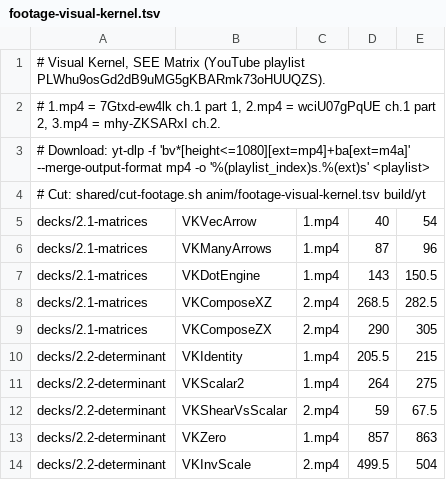
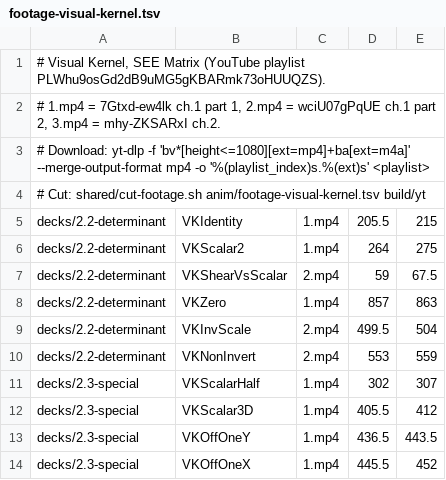
Before and after one commit to bhaswata08/math4ai2, a TSV file: anim/footage-visual-kernel.tsv, drawn as a sheet; only a part is shown; the shorter side is filled out with more unchanged rows; the diff names each change by its address in the sheet, - before the commit and + after, or states it on an @@ line.

```diff
--- a/anim/footage-visual-kernel.tsv
+++ b/anim/footage-visual-kernel.tsv
-row 5: decks/2.1-matrices | VKVecArrow | 1.mp4 | 40 | 54
-row 6: decks/2.1-matrices | VKManyArrows | 1.mp4 | 87 | 96
-row 7: decks/2.1-matrices | VKDotEngine | 1.mp4 | 143 | 150.5
-row 8: decks/2.1-matrices | VKComposeXZ | 2.mp4 | 268.5 | 282.5
-row 9: decks/2.1-matrices | VKComposeZX | 2.mp4 | 290 | 305
```
Also changed, not shown: 37 other files.
